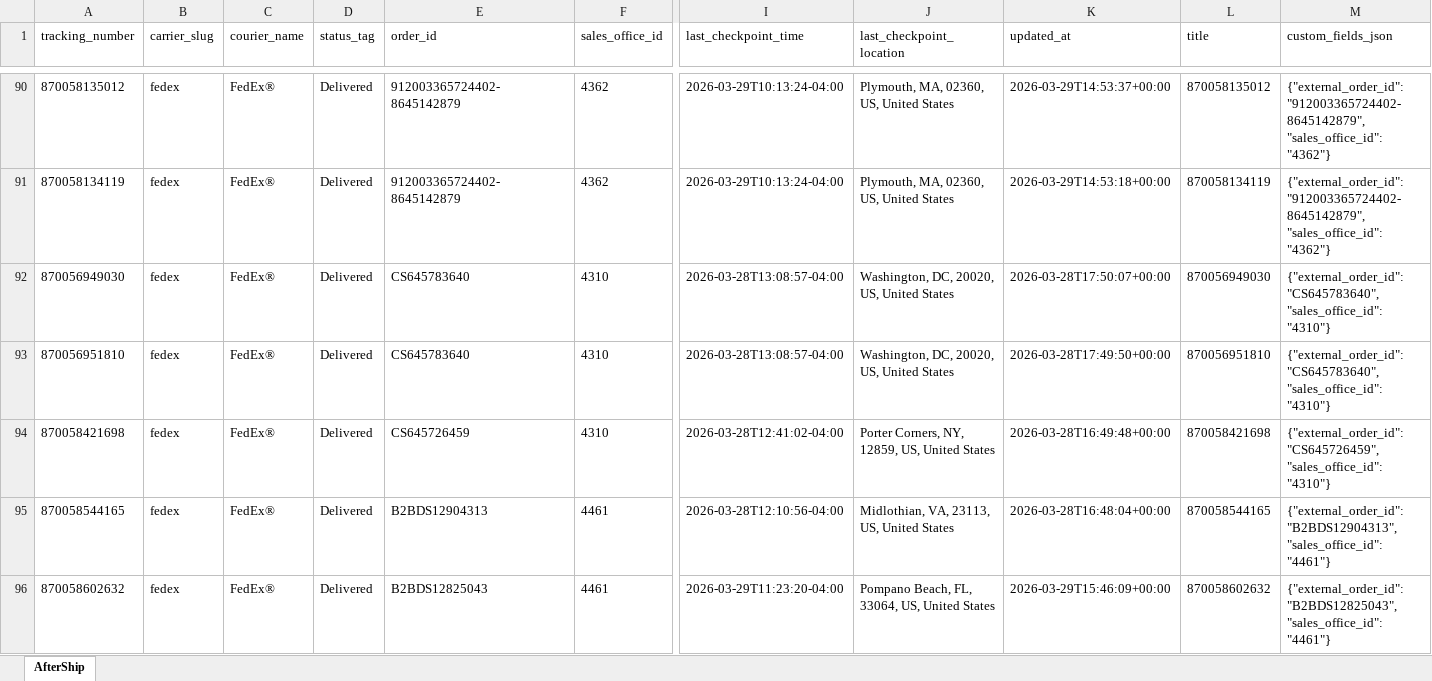
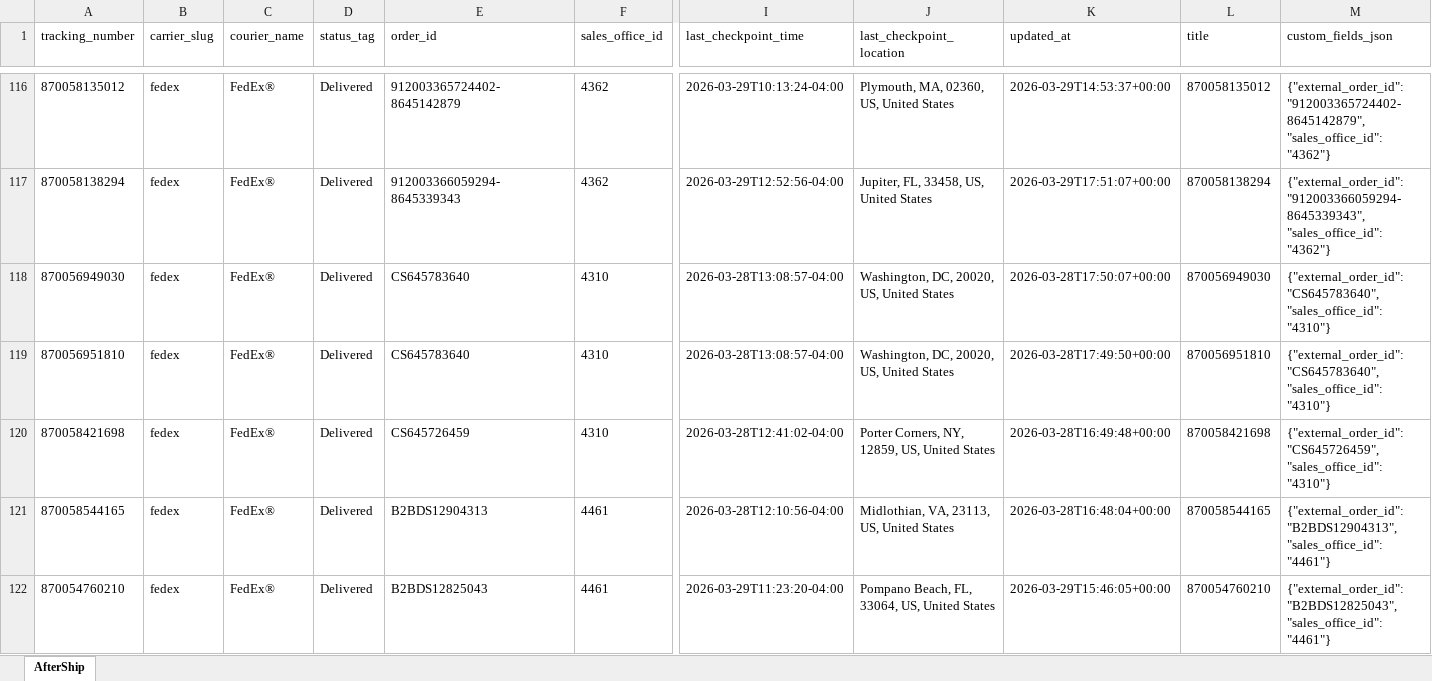
Before and after one commit to Gleamm89/Return-Shipments, an Excel workbook: docs/data/returns_intransit.xlsx, sheet AfterShip, drawn as a sheet; only a part is shown, gaps mark what is left out; the shorter side is filled out with more unchanged rows; values as stored, in another font and other column widths than the file's, no borders; addresses are those after the commit; rows hold the shown columns only; the diff covers the shown part only; the diff names each change by its address in the sheet, - before the commit and + after, or states it on an @@ line.

```diff
--- a/docs/data/returns_intransit.xlsx (sheet AfterShip)
+++ b/docs/data/returns_intransit.xlsx (sheet AfterShip)
-A117 (tracking_number): 870058134119
+A117 (tracking_number): 870058138294
-E117 (order_id): 912003365724402-8645142879
+E117 (order_id): 912003366059294-8645339343
-I117 (last_checkpoint_time): 2026-03-29T10:13:24-04:00
+I117 (last_checkpoint_time): 2026-03-29T12:52:56-04:00
-J117 (last_checkpoint_location): Plymouth, MA, 02360, US, United States
+J117 (last_checkpoint_location): Jupiter, FL, 33458, US, United States
-K117 (updated_at): 2026-03-29T14:53:18+00:00
+K117 (updated_at): 2026-03-29T17:51:07+00:00
-L117 (title): 870058134119
+L117 (title): 870058138294
-M117 (custom_fields_json): {"external_order_id": "912003365724402-8645142879", "sales_office_id": "4362"}
+M117 (custom_fields_json): {"external_order_id": "912003366059294-8645339343", "sales_office_id": "4362"}
+row 122: 870054760210 | fedex | FedEx® | Delivered | B2BDS12825043 | 4461 | 2026-03-29T11:23:20-04:00 | Pompano Beach, FL, 33064, US, United States | 2026-03-29T15:46:05+00:00 | 870054760210 | {"external_order_id": "B2BDS12825043", "sales_office_id": "4461"}
```
Also changed, not shown: 57 added rows, 58 removed rows, 24 moved rows and 66 edited cells elsewhere in this sheet, 2 other files.
